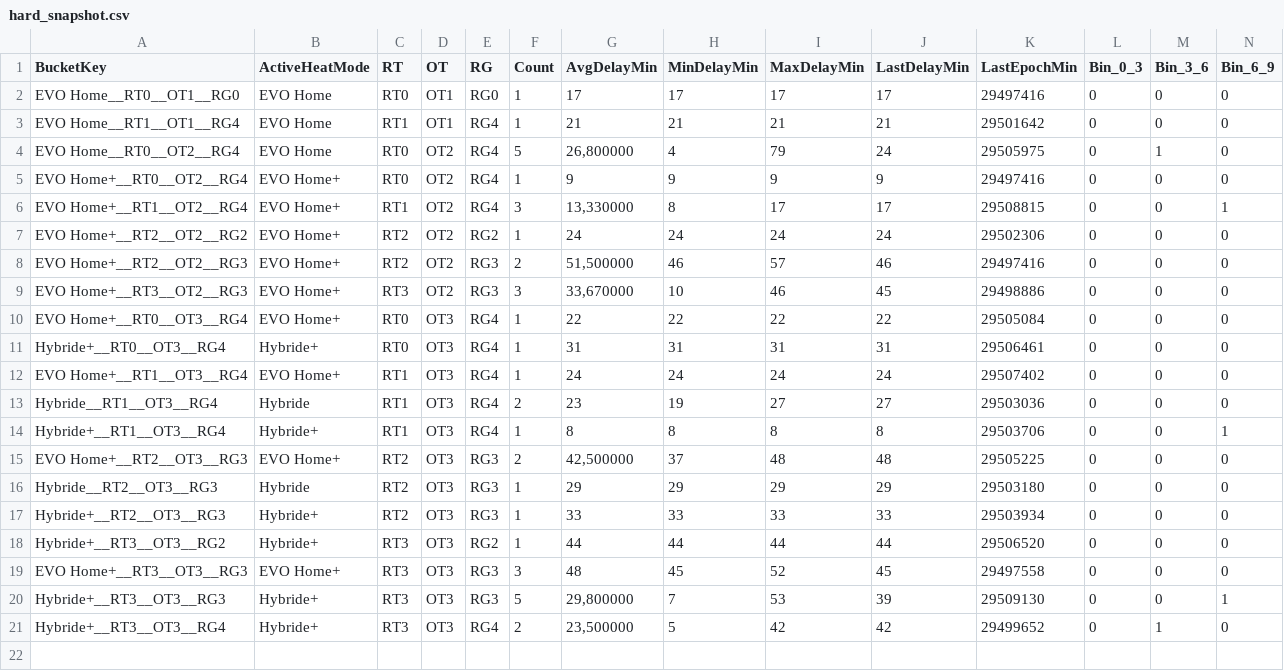
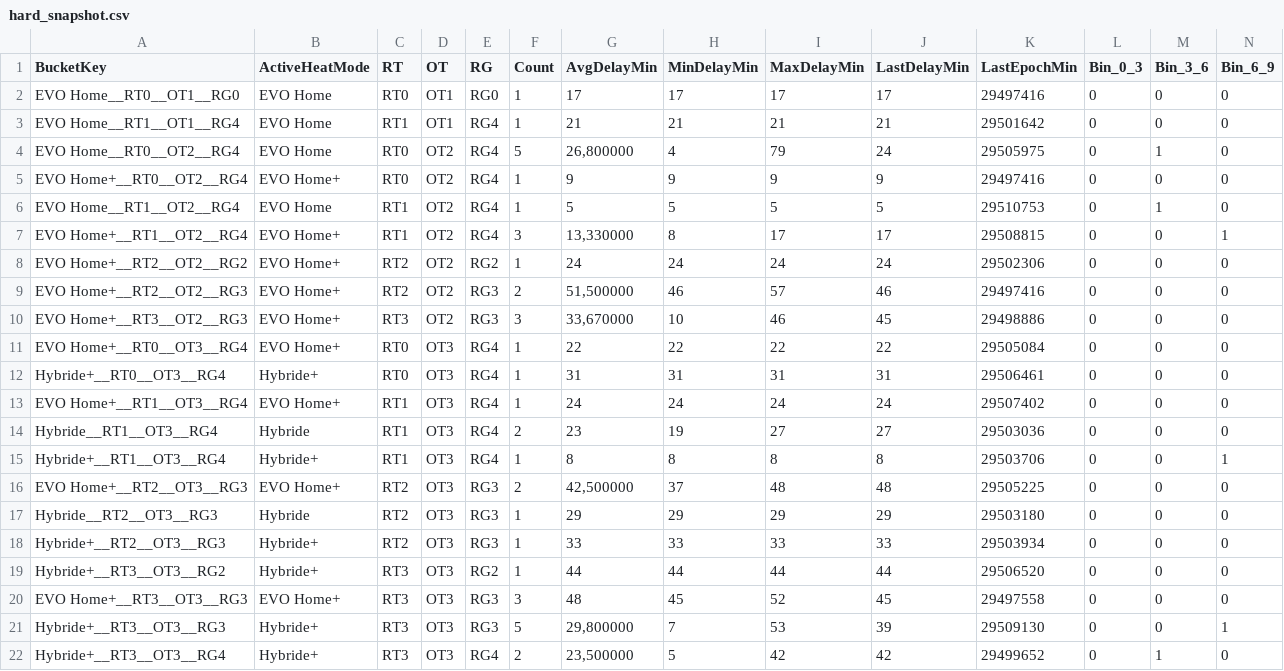
Before and after one commit to Jovanand/SHE-Learning-Uploads, a CSV file: hard_snapshot.csv, drawn as a sheet; only a part is shown; rows hold the shown columns only; the diff names each change by its address in the sheet, - before the commit and + after, or states it on an @@ line.

Commit message:
CSV snapshot @ 2026-02-09T15:09:01.836Z

```diff
--- a/hard_snapshot.csv
+++ b/hard_snapshot.csv
+row 6: EVO Home__RT1__OT2__RG4 | EVO Home | RT1 | OT2 | RG4 | 1 | 5 | 5 | 5 | 5 | 29510753 | 0 | 1 | 0
```
